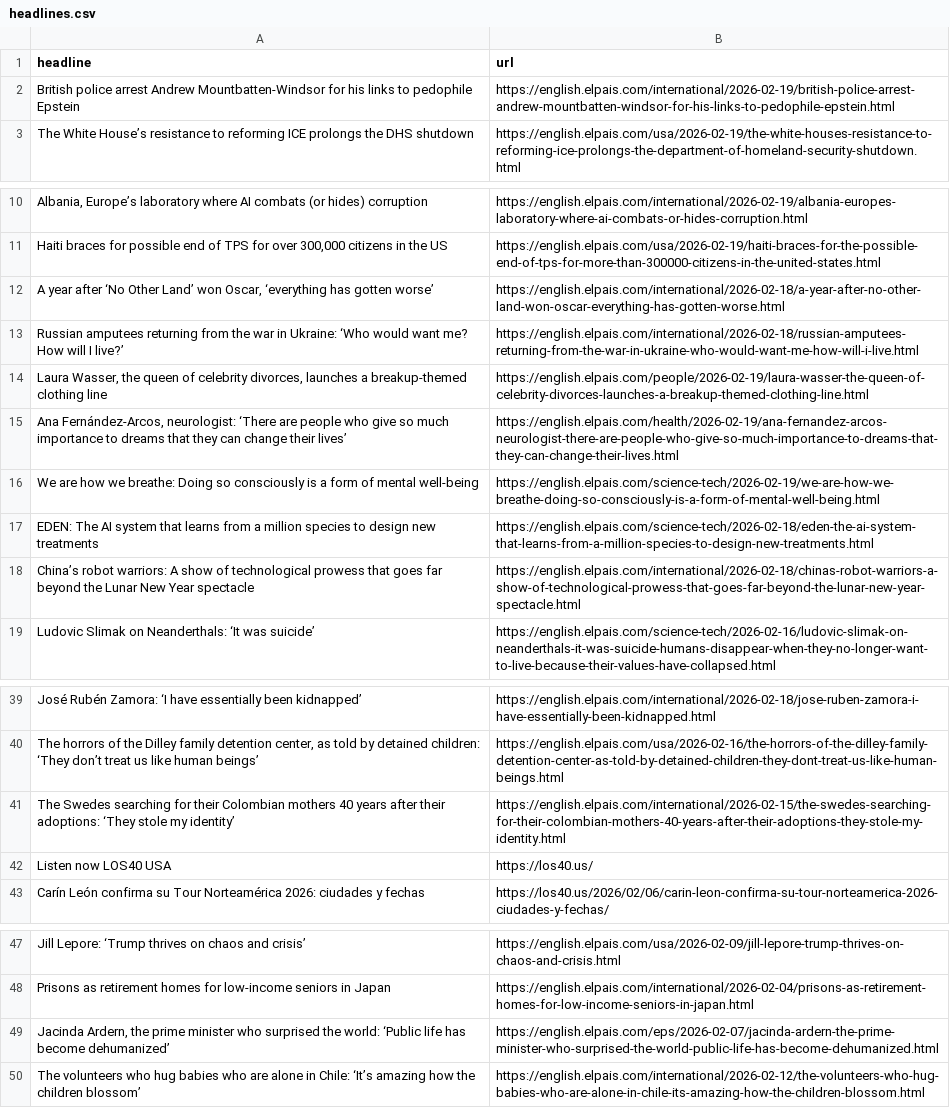
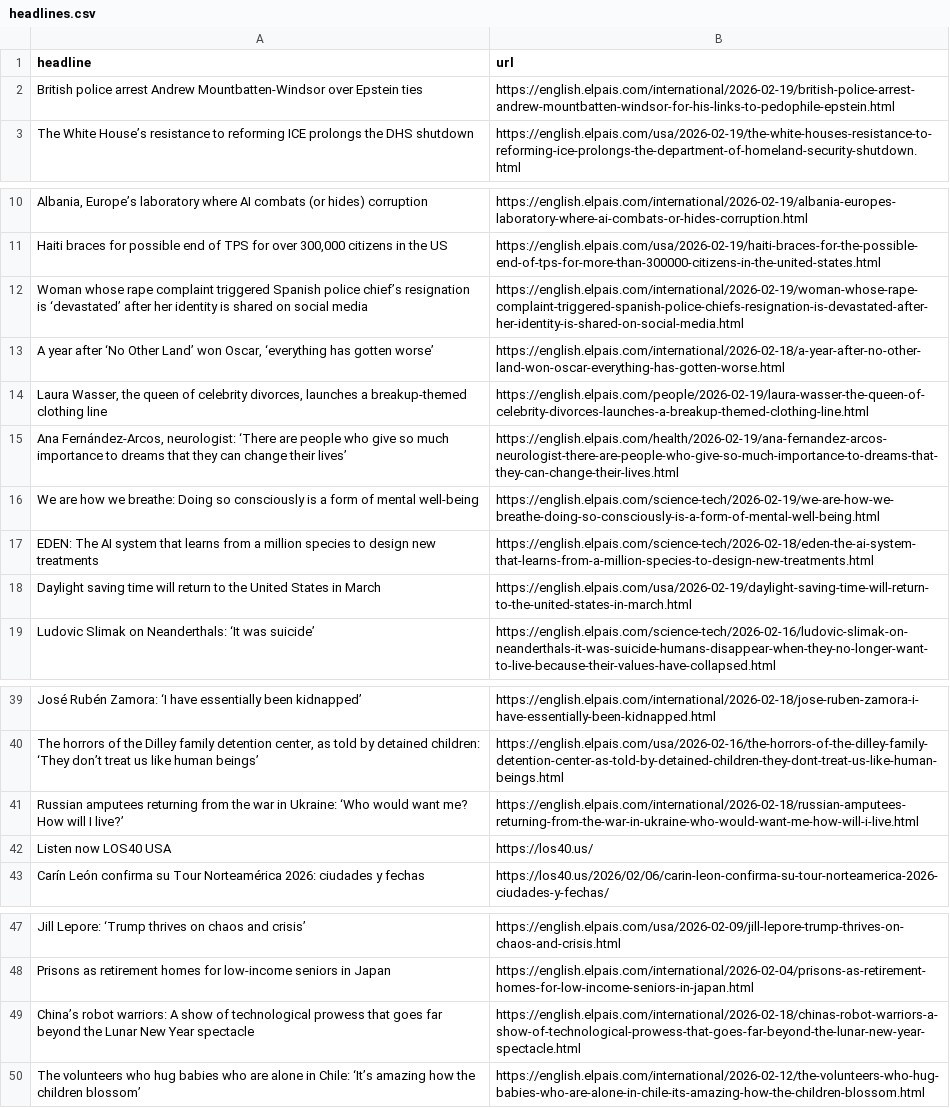
Before and after one commit to dimitriselaf/el-pais-autoscraper, a CSV file: headlines.csv, drawn as a sheet; only a part is shown, gaps mark what is left out; removed rows and columns are numbered as before the commit, all else as after; the diff names each change by its address in the sheet, - before the commit and + after, or states it on an @@ line.

```diff
--- a/headlines.csv
+++ b/headlines.csv
-A2 (headline): …Andrew Mountbatten-Windsor for his links to pedophile Epstein
+A2 (headline): …Andrew Mountbatten-Windsor over Epstein ties
+row 12: Woman whose rape complaint triggered Spanish police chief’s resignation is ‘devastated’ after her identity is shared on social media | https://english.elpais.com/international/2026-02-19/woman-whose-rape-complaint-triggered-spanish-police-chiefs-resignation-is-devastated-after-her-identity-is-shared-on-social-media.html
+row 18: Daylight saving time will return to the United States in March | https://english.elpais.com/usa/2026-02-19/daylight-saving-time-will-return-to-the-united-states-in-march.html
-row 41: The Swedes searching for their Colombian mothers 40 years after their adoptions: ‘They stole my identity’ | https://english.elpais.com/international/2026-02-15/the-swedes-searching-for-their-colombian-mothers-40-years-after-their-adoptions-they-stole-my-identity.html
@@ row 13 moved to row 41: Russian amputees returning from the war … @@
-row 49: Jacinda Ardern, the prime minister who surprised the world: ‘Public life has become dehumanized’ | https://english.elpais.com/eps/2026-02-07/jacinda-ardern-the-prime-minister-who-surprised-the-world-public-life-has-become-dehumanized.html
@@ row 18 moved to row 49: China’s robot warriors: A show of techno… @@
```
